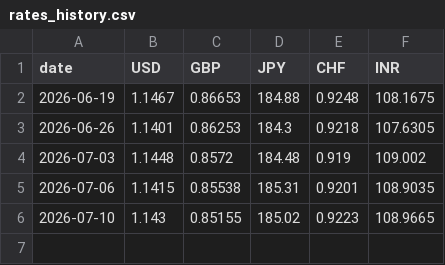
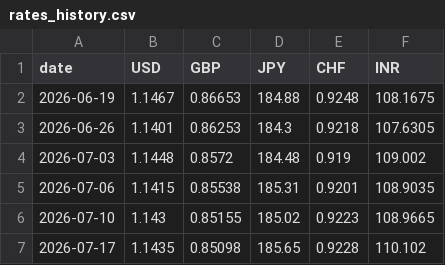
Before and after one commit to VaidehiTawde16/eur-fx-tracker, a CSV file: data/rates_history.csv, drawn as a sheet.

Commit message:
chore: refresh ECB euro reference rates (2026-07-19)

```diff
--- a/data/rates_history.csv
+++ b/data/rates_history.csv
@@ -6 +6,2 @@ date,USD,GBP,JPY,CHF,INR
 2026-07-10,1.143,0.85155,185.02,0.9223,108.9665
+2026-07-17,1.1435,0.85098,185.65,0.9228,110.102
```
Also changed, not shown: 2 other files.
